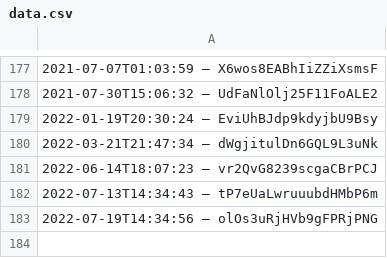
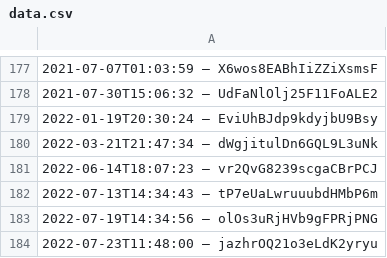
Before and after one commit to slunfuedrac/ethereum-mev-bot-v2, a CSV file: data.csv, drawn as a sheet; only a part is shown, gaps mark what is left out.

Commit message:
Tweak configuration in data.csv

```diff
--- a/data.csv
+++ b/data.csv
@@ -183 +183,2 @@
 2022-07-19T14:34:56 – olOs3uRjHVb9gFPRjPNG
+2022-07-23T11:48:00 – jazhrOQ21o3eLdK2yryu
```
